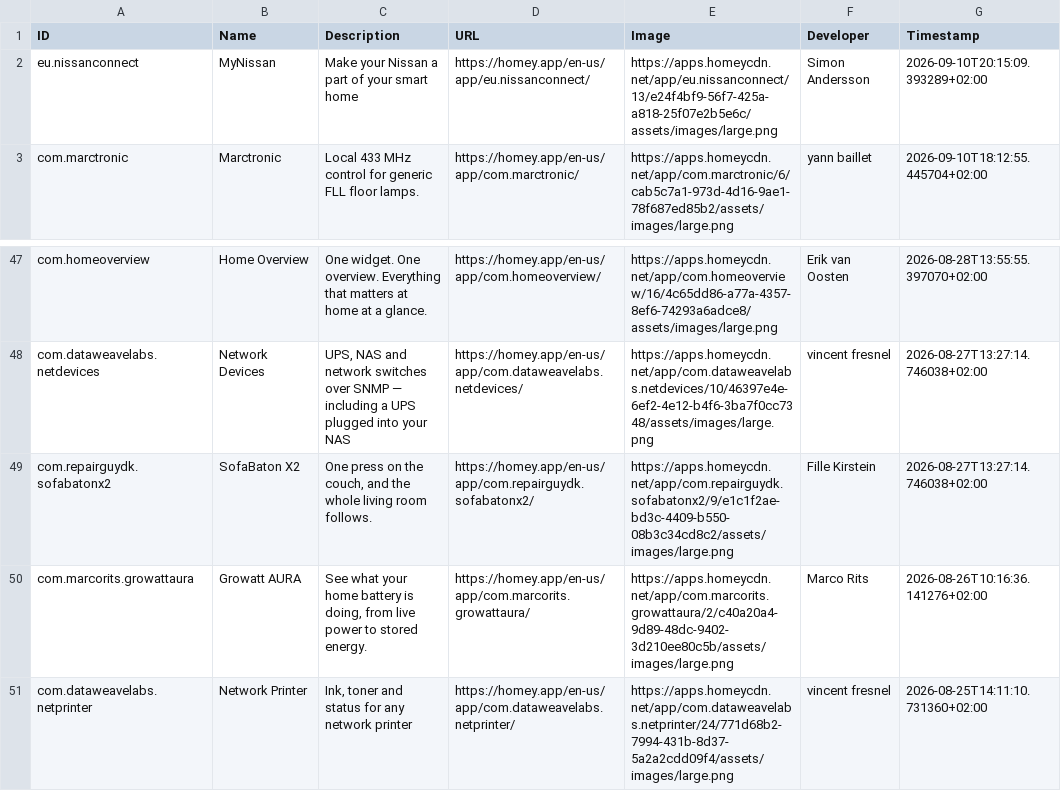
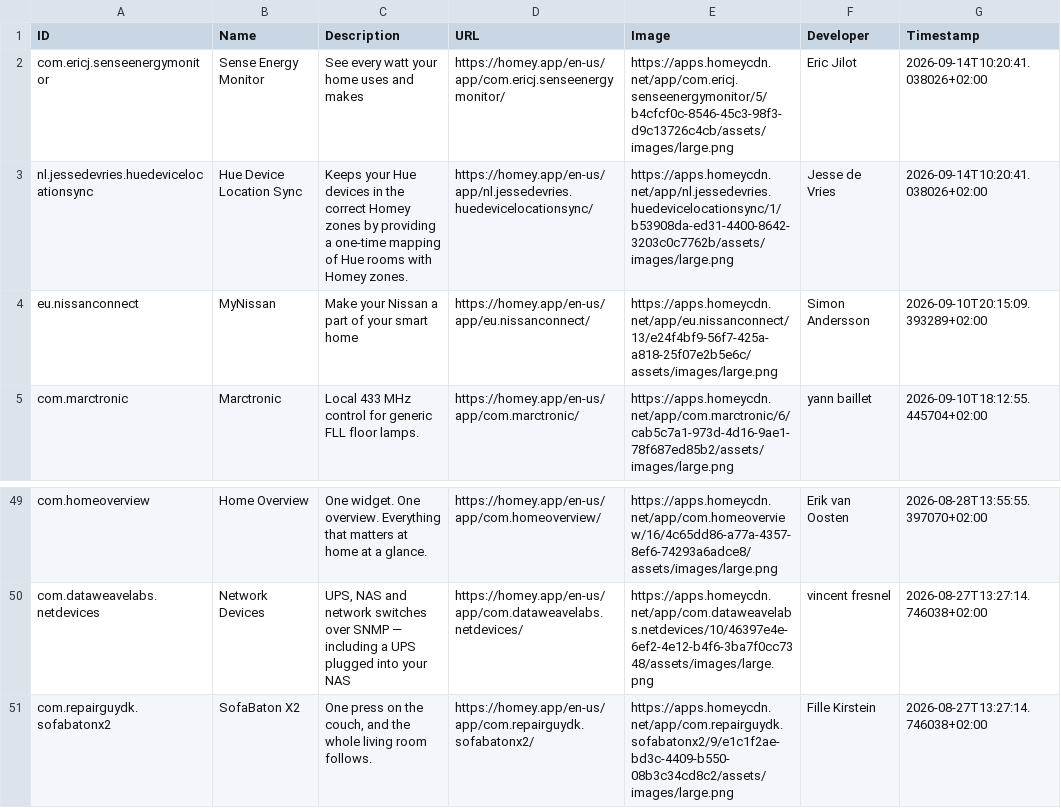
Before and after one commit to bennokress/rss-feeds, a TSV file: Homey App Store - New Apps/articles.tsv, drawn as a sheet; only a part is shown, gaps mark what is left out; removed rows and columns are numbered as before the commit, all else as after; the diff names each change by its address in the sheet, - before the commit and + after, or states it on an @@ line.

```diff
--- a/Homey App Store - New Apps/articles.tsv
+++ b/Homey App Store - New Apps/articles.tsv
+row 2: com.ericj.senseenergymonitor | Sense Energy Monitor | See every watt your home uses and makes | https://homey.app/en-us/app/com.ericj.senseenergymonitor/ | https://apps.homeycdn.net/app/com.ericj.senseenergymonitor/5/b4cfcf0c-8546-45c3-98f3-d9c13726c4cb/assets/images/large.png | Eric Jilot | 2026-09-14T10:20:41.038026+02:00
+row 3: nl.jessedevries.huedevicelocationsync | Hue Device Location Sync | Keeps your Hue devices in the correct Homey zones by providing a one-time mapping of Hue rooms with Homey zones. | https://homey.app/en-us/app/nl.jessedevries.huedevicelocationsync/ | https://apps.homeycdn.net/app/nl.jessedevries.huedevicelocationsync/1/b53908da-ed31-4400-8642-3203c0c7762b/assets/images/large.png | Jesse de Vries | 2026-09-14T10:20:41.038026+02:00
-row 50: com.marcorits.growattaura | Growatt AURA | See what your home battery is doing, from live power to stored energy. | https://homey.app/en-us/app/com.marcorits.growattaura/ | https://apps.homeycdn.net/app/com.marcorits.growattaura/2/c40a20a4-9d89-48dc-9402-3d210ee80c5b/assets/images/large.png | Marco Rits | 2026-08-26T10:16:36.141276+02:00
-row 51: com.dataweavelabs.netprinter | Network Printer | Ink, toner and status for any network printer | https://homey.app/en-us/app/com.dataweavelabs.netprinter/ | https://apps.homeycdn.net/app/com.dataweavelabs.netprinter/24/771d68b2-7994-431b-8d37-5a2a2cdd09f4/assets/images/large.png | vincent fresnel | 2026-08-25T14:11:10.731360+02:00
```
Also changed, not shown: 1 other file.
